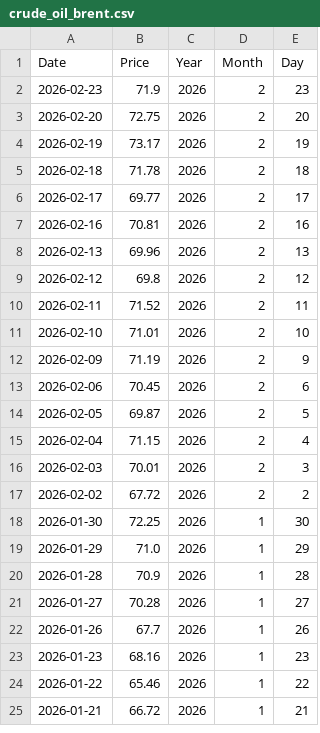
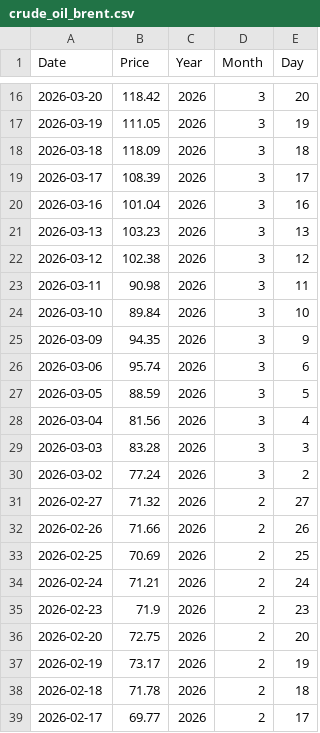
Before and after one commit to deepu-peddineni/KaggleDataset, a CSV file: CrudeOil/csv/crude_oil_brent.csv, drawn as a sheet; only a part is shown, gaps mark what is left out; the shorter side is filled out with more unchanged rows; the diff covers the shown part only.

```diff
--- a/CrudeOil/csv/crude_oil_brent.csv
+++ b/CrudeOil/csv/crude_oil_brent.csv
@@ -2 +16,20 @@ Date,Price,Year,Month,Day
+2026-03-20,118.42,2026,3,20
+2026-03-19,111.05,2026,3,19
+2026-03-18,118.09,2026,3,18
+2026-03-17,108.39,2026,3,17
+2026-03-16,101.04,2026,3,16
+2026-03-13,103.23,2026,3,13
+2026-03-12,102.38,2026,3,12
+2026-03-11,90.98,2026,3,11
+2026-03-10,89.84,2026,3,10
+2026-03-09,94.35,2026,3,9
+2026-03-06,95.74,2026,3,6
+2026-03-05,88.59,2026,3,5
+2026-03-04,81.56,2026,3,4
+2026-03-03,83.28,2026,3,3
+2026-03-02,77.24,2026,3,2
+2026-02-27,71.32,2026,2,27
+2026-02-26,71.66,2026,2,26
+2026-02-25,70.69,2026,2,25
+2026-02-24,71.21,2026,2,24
 2026-02-23,71.9,2026,2,23
```
Also changed, not shown: 14 added rows elsewhere in this file, 5 other files.
